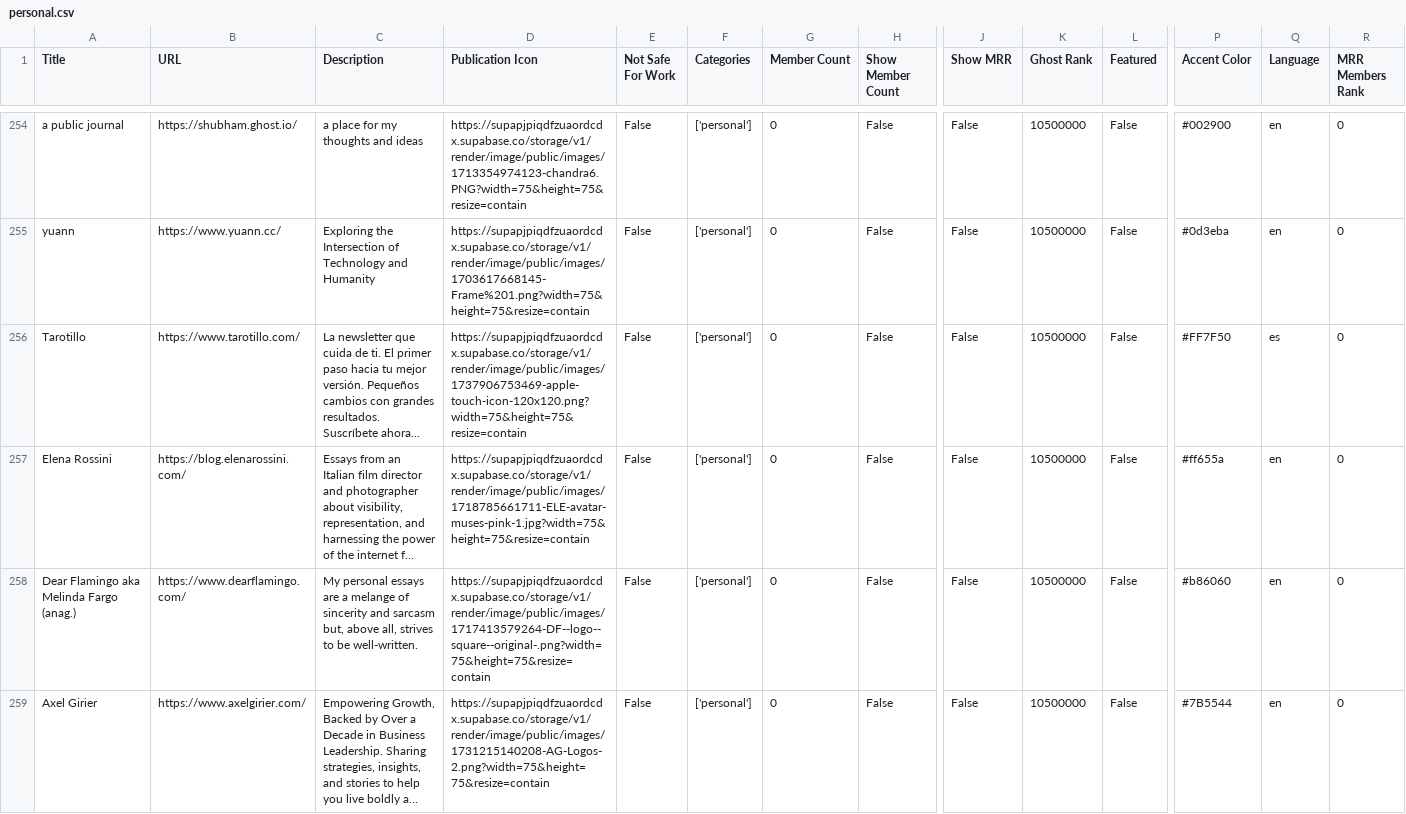
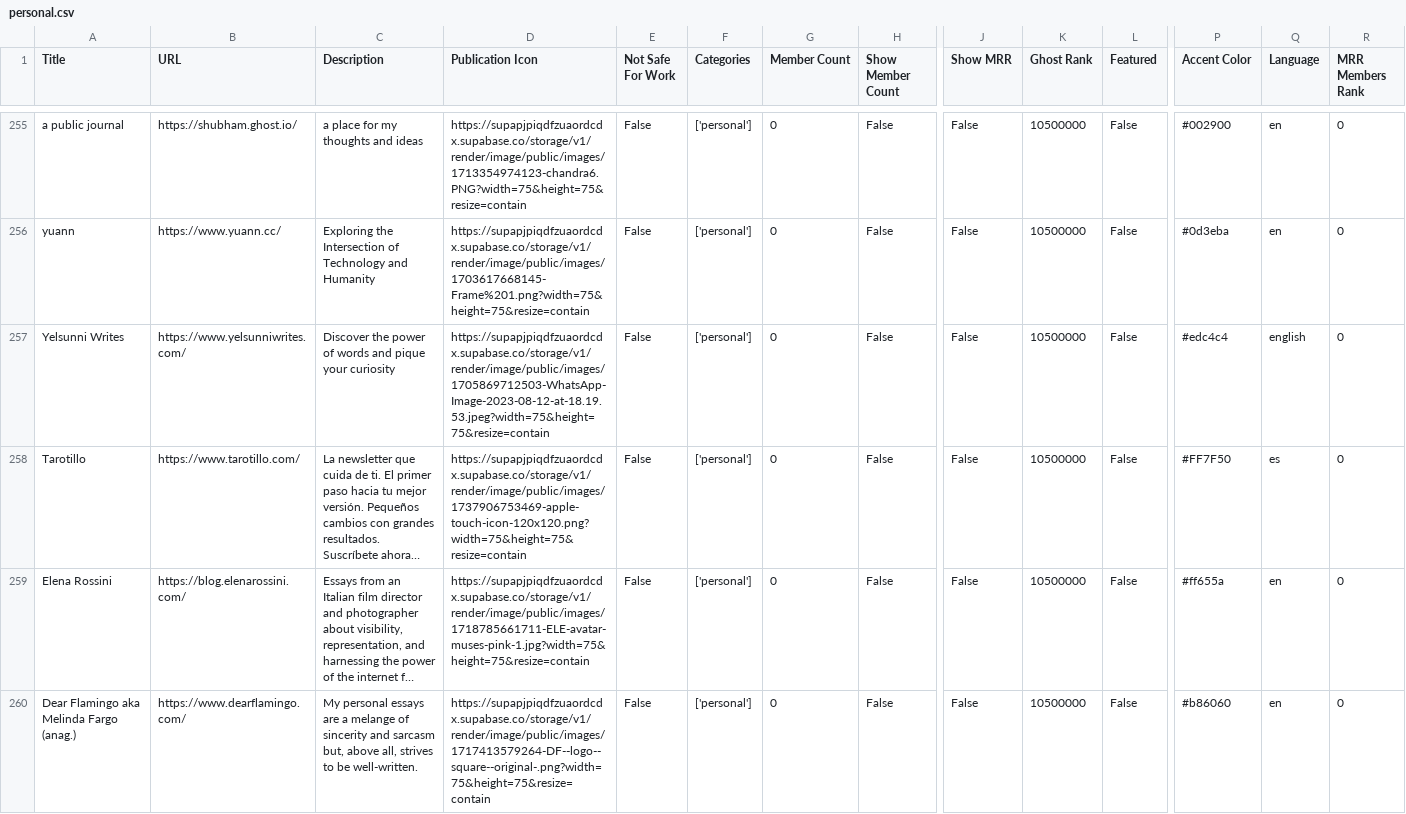
Before and after one commit to TheBoatyMcBoatFace/explore-ghosts, a CSV file: output/personal.csv, drawn as a sheet; only a part is shown, gaps mark what is left out; the shorter side is filled out with more unchanged rows; long unchanged cells end in …; rows hold the shown columns only; the diff covers the shown part only; the diff names each change by its address in the sheet, - before the commit and + after, or states it on an @@ line.

```diff
--- a/output/personal.csv
+++ b/output/personal.csv
+row 257: Yelsunni Writes | https://www.yelsunniwrites.com/ | Discover the power of words and pique your curiosity | https://supapjpiqdfzuaordcdx.supabase.co/storage/v1/render/image/public/images/1705869712503-WhatsApp-Image-2023-08-12-at-18.19.53.jpeg?width=75&height=75&resize=contain | False | ['personal'] | 0 | False | False | 10500000 | False | #edc4c4 | english | 0
```
Also changed, not shown: 3 added rows, 2 removed rows and 50 edited cells elsewhere in this file, output/culture.csv, output/developers.csv, 30 other files.
